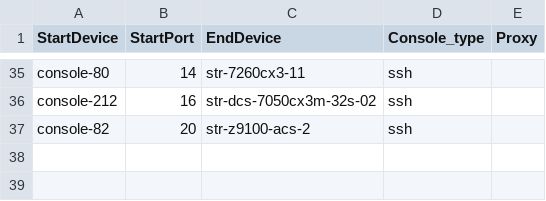
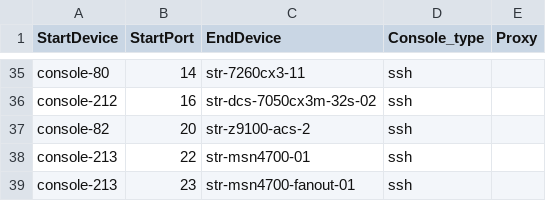
Before and after one commit to lolyu/sonic-mgmt, a CSV file: ansible/files/sonic_str_console_links.csv, drawn as a sheet; only a part is shown, gaps mark what is left out; the diff names each change by its address in the sheet, - before the commit and + after, or states it on an @@ line.

```diff
--- a/ansible/files/sonic_str_console_links.csv
+++ b/ansible/files/sonic_str_console_links.csv
+row 38: console-213 | 22 | str-msn4700-01 | ssh
+row 39: console-213 | 23 | str-msn4700-fanout-01 | ssh
```
Also changed, not shown: ansible/files/sonic_str_devices.csv, ansible/files/sonic_str_links.csv, 9 other files.
